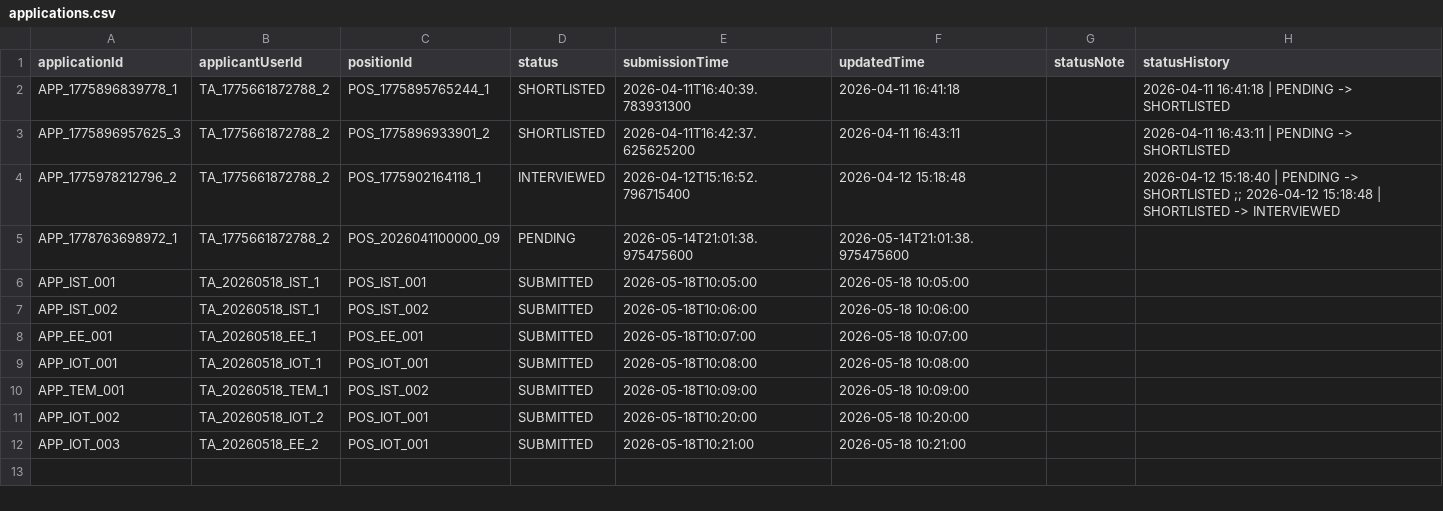
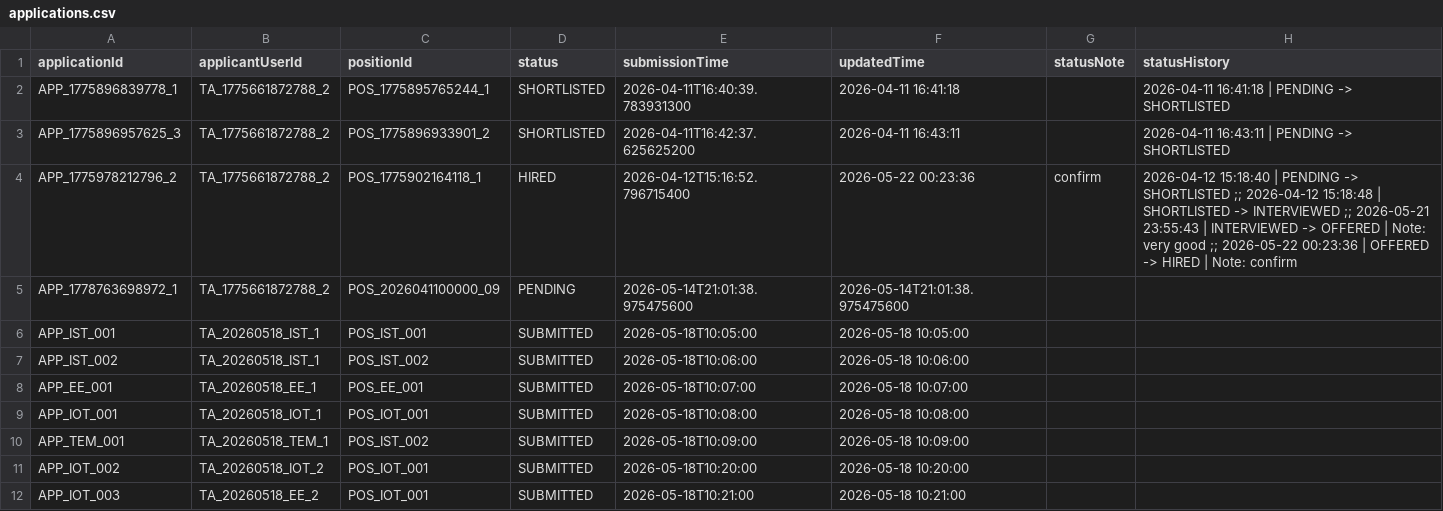
Before and after one commit to Gelinghan-bot/Software-Engineering_Group70, a CSV file: data/applications.csv, drawn as a sheet.

```diff
--- a/data/applications.csv
+++ b/data/applications.csv
@@ -3,3 +3,3 @@ APP_1775896839778_1,TA_1775661872788_2,POS_1775895765244_1,SHORTLISTED,2026-04-1
 APP_1775896957625_3,TA_1775661872788_2,POS_1775896933901_2,SHORTLISTED,2026-04-11T16:42:37.625625200,2026-04-11 16:43:11,,2026-04-11 16:43:11 | PENDING -> SHORTLISTED
-APP_1775978212796_2,TA_1775661872788_2,POS_1775902164118_1,INTERVIEWED,2026-04-12T15:16:52.796715400,2026-04-12 15:18:48,,2026-04-12 15:18:40 | PENDING -> SHORTLISTED ;; 2026-04-12 15:18:48 | SHORTLISTED -> INTERVIEWED
+APP_1775978212796_2,TA_1775661872788_2,POS_1775902164118_1,HIRED,2026-04-12T15:16:52.796715400,2026-05-22 00:23:36,confirm,2026-04-12 15:18:40 | PENDING -> SHORTLISTED ;; 2026-04-12 15:18:48 | SHORTLISTED -> INTERVIEWED ;; 2026-05-21 23:55:43 | INTERVIEWED -> OFFERED | Note: very good ;; 2026-05-22 00:23:36 | OFFERED -> HIRED | Note: confirm
 APP_1778763698972_1,TA_1775661872788_2,POS_2026041100000_09,PENDING,2026-05-14T21:01:38.975475600,2026-05-14T21:01:38.975475600,,
```
Also changed, not shown: data/positions.csv, 12 other files.
